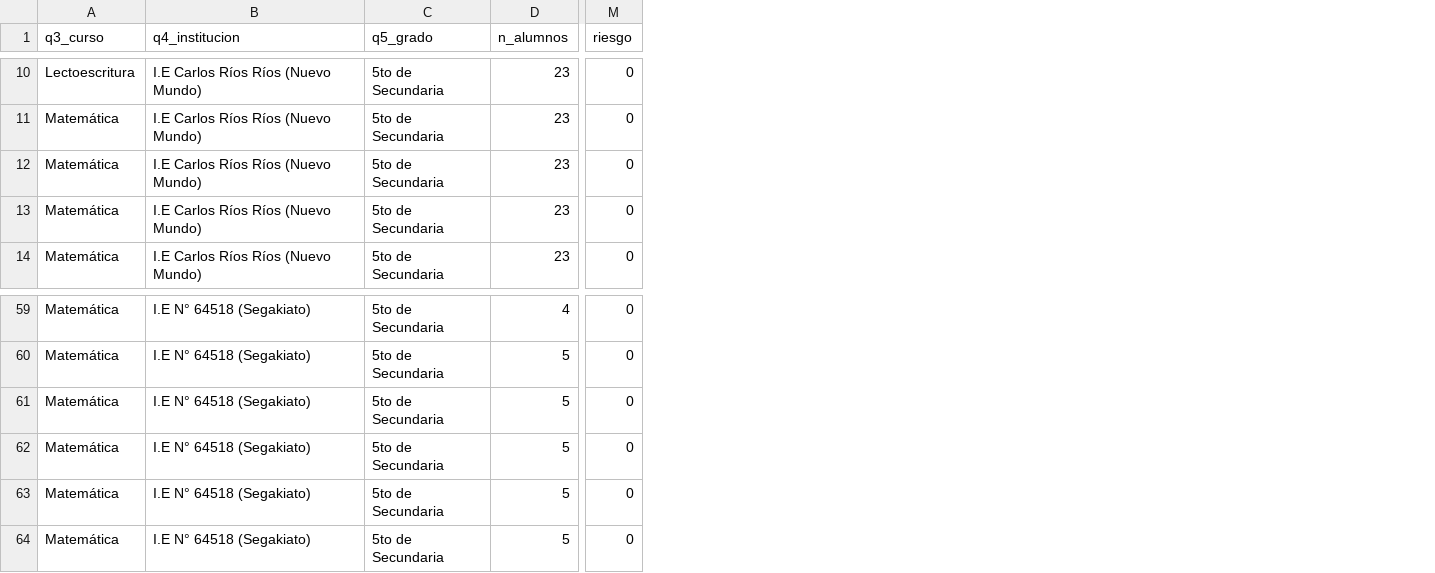
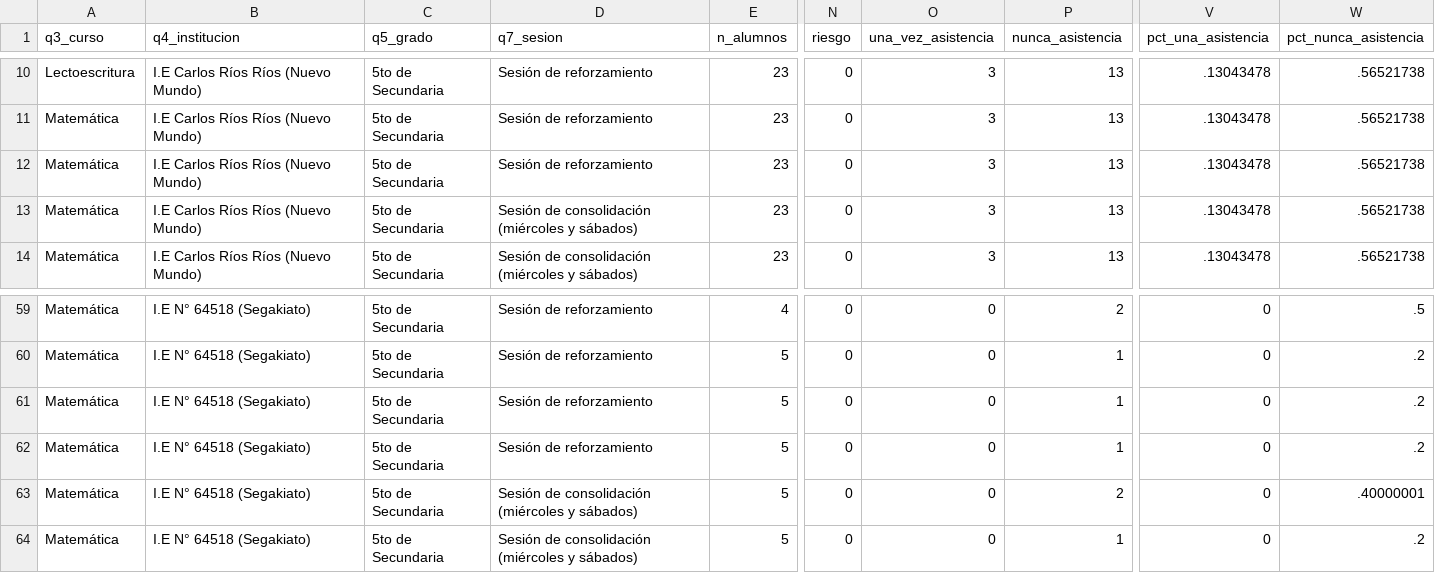
Before and after one commit to lateriteperu/dashboard_nivelacion_educativa, a CSV file: plus_petrol_2026_pii_grupal.csv, drawn as a sheet; only a part is shown, gaps mark what is left out; the diff covers the shown part only; the diff names each change by its address in the sheet, - before the commit and + after, or states it on an @@ line.

```diff
--- a/plus_petrol_2026_pii_grupal.csv
+++ b/plus_petrol_2026_pii_grupal.csv
+column D (q7_sesion), rows 10-11: Sesión de reforzamiento | Sesión de reforzamiento; rows 13-14: Sesión de consolidación (miércoles y sábados) | Sesión de consolidación (miércoles y sábados); rows 59-62: all Sesión de reforzamiento; row 64: Sesión de consolidación (miércoles y sábados)
+column O (una_vez_asistencia), rows 10-11: 3 | 3; rows 13-14: 3 | 3; rows 59-62: all 0; row 64: 0
+column P (nunca_asistencia), rows 10-11: 13 | 13; rows 13-14: 13 | 13; rows 59-62: 2 | 1 | 1 | 1; row 64: 1
+column V (pct_una_asistencia), rows 10-11: .13043478 | .13043478; rows 13-14: .13043478 | .13043478; rows 59-62: all 0; row 64: 0
+column W (pct_nunca_asistencia), rows 10-11: .56521738 | .56521738; rows 13-14: .56521738 | .56521738; rows 59-62: .5 | .2 | .2 | .2; row 64: .2
@@ row 13 moved to row 12: Matemática @@
@@ row 61 moved to row 63: Matemática @@
```
Also changed, not shown: 6 moved rows elsewhere in this file, 1 other file.
